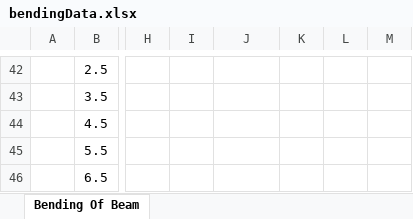
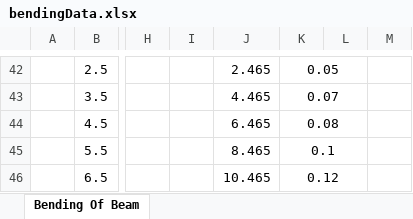
Before and after one commit to walterdlt/macoer, an Excel workbook: engineering/courses/mae101/docs/bendingData.xlsx, sheet Bending Of Beam, drawn as a sheet; only a part is shown, gaps mark what is left out; values as stored, in another font and other column widths than the file's, no borders; the diff covers the shown part only; the diff names each change by its address in the sheet, - before the commit and + after, or states it on an @@ line.

```diff
--- a/engineering/courses/mae101/docs/bendingData.xlsx (sheet Bending Of Beam)
+++ b/engineering/courses/mae101/docs/bendingData.xlsx (sheet Bending Of Beam)
-J42: (empty)
+J42: 2.465
-K42: (empty)
+K42: 0.05
+K42:L42 merged
-J43: (empty)
+J43: 4.465
-K43: (empty)
+K43: 0.07
+K43:L43 merged
-J44: (empty)
+J44: 6.465
-K44: (empty)
+K44: 0.08
+K44:L44 merged
-J45: (empty)
+J45: 8.465
-K45: (empty)
+K45: 0.1
+K45:L45 merged
-J46: (empty)
+J46: 10.465
-K46: (empty)
+K46: 0.12
+K46:L46 merged
```
Also changed, not shown: 19 edited cells, cell formats and merged cells elsewhere in this sheet, 32 other files.
